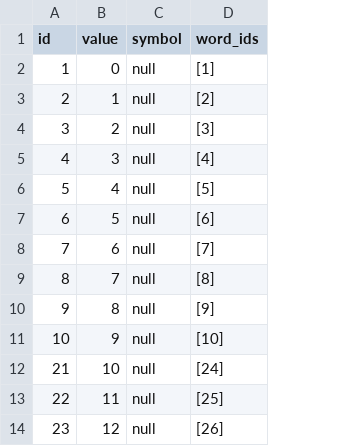
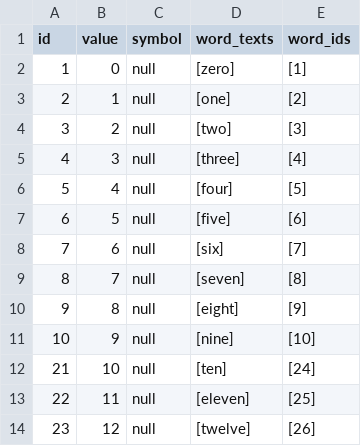
Before and after one commit to elimu-ai/webapp, a CSV file: src/main/resources/db/content_TEST/eng/numbers.csv, drawn as a sheet; only a part is shown; the diff names each change by its address in the sheet, - before the commit and + after, or states it on an @@ line.

Commit message:
#777 Import content from CSV files on launch
- Numbers

```diff
--- a/src/main/resources/db/content_TEST/eng/numbers.csv
+++ b/src/main/resources/db/content_TEST/eng/numbers.csv
+column D (word_texts), rows 2-14: [zero] | [one] | [two] | [three] | [four] | [five] | [six] | [seven] | [eight] | [nine] | [ten] | [eleven] | [twelve]
```
Also changed, not shown: src/main/resources/db/content_PROD/eng/numbers.csv, src/main/resources/db/content_PROD/swa/numbers.csv, 2 other files.
